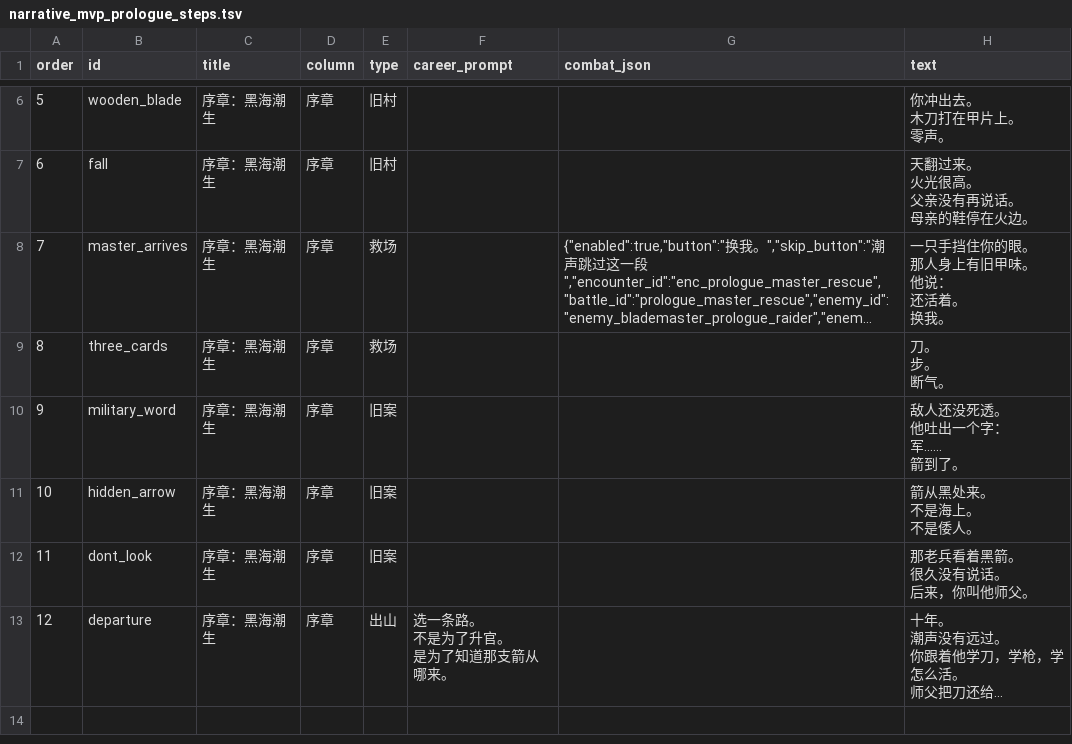
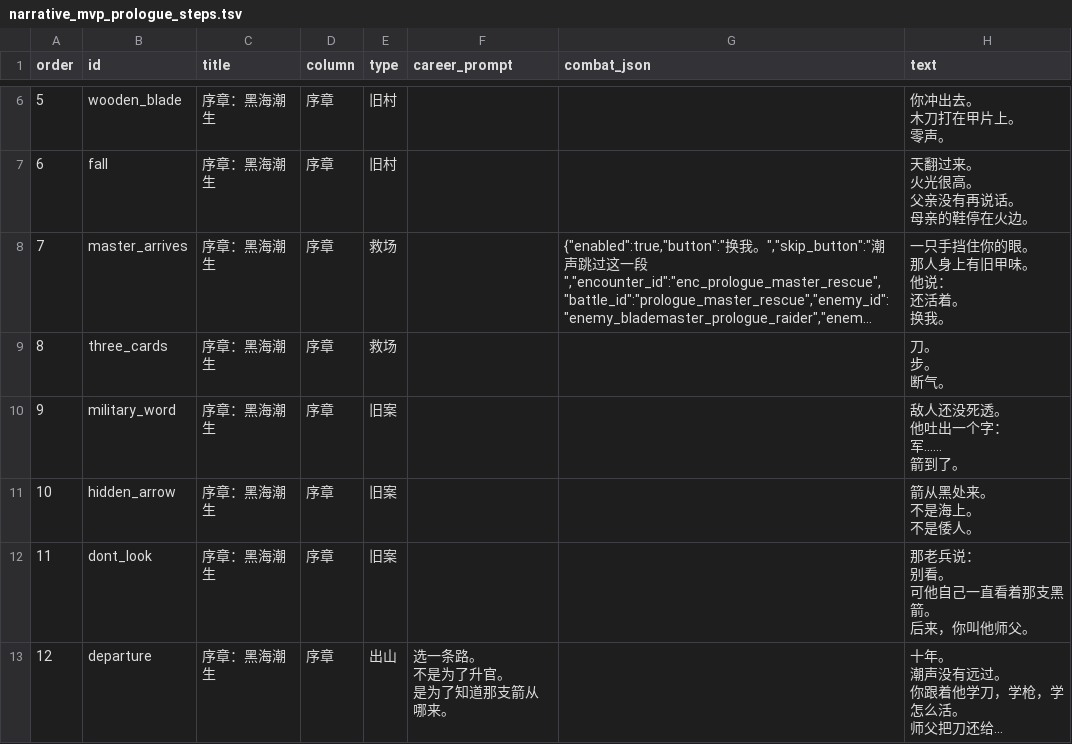
Before and after one commit to chengquansen-comments/canghaidiming, a TSV file: tables/narrative_mvp_prologue_steps.tsv, drawn as a sheet; only a part is shown, gaps mark what is left out; long unchanged cells end in …; ↵ is a line break in a cell; the diff names each change by its address in the sheet, - before the commit and + after, or states it on an @@ line.

Commit message:
Refine old soldier black arrow beat

```diff
--- a/tables/narrative_mvp_prologue_steps.tsv
+++ b/tables/narrative_mvp_prologue_steps.tsv
-H12 (text): 那老兵看着黑箭。 ↵ 很久没有说话。 ↵ 后来，你叫他师父。
+H12 (text): 那老兵说： ↵ 别看。 ↵ 可他自己一直看着那支黑箭。 ↵ 后来，你叫他师父。
```
